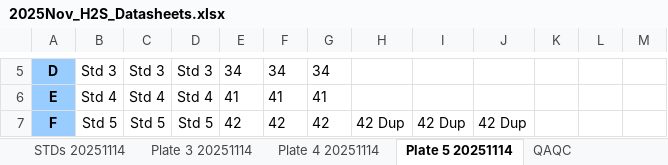
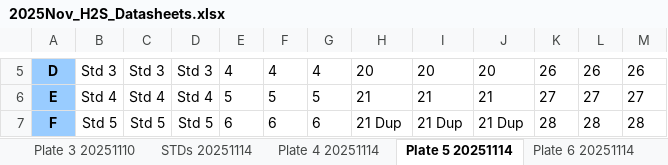
Before and after one commit to COMPASS-DOE/synoptic-discrete-data, an Excel workbook: Porewater/Sulfide/Synoptic_CB/2025/202511/Raw Data/2025Nov_H2S_Datasheets.xlsx, sheet Plate 5 20251114, drawn as a sheet; only a part is shown, gaps mark what is left out; values as stored, in another font and other column widths than the file's, no borders; the diff covers the shown part only; the diff names each change by its address in the sheet, - before the commit and + after, or states it on an @@ line.

```diff
--- a/Porewater/Sulfide/Synoptic_CB/2025/202511/Raw Data/2025Nov_H2S_Datasheets.xlsx (sheet Plate 5 20251114)
+++ b/Porewater/Sulfide/Synoptic_CB/2025/202511/Raw Data/2025Nov_H2S_Datasheets.xlsx (sheet Plate 5 20251114)
-sheet tab: Plate 3 20251114
+sheet tab: Plate 6 20251114
-E5: 34
+E5: 4
-F5: 34
+F5: 4
-G5: 34
+G5: 4
-H5: (empty)
+H5: 20
-I5: (empty)
+I5: 20
-J5: (empty)
+J5: 20
-K5: (empty)
+K5: 26
-L5: (empty)
+L5: 26
-M5: (empty)
+M5: 26
-E6: 41
+E6: 5
-F6: 41
+F6: 5
-G6: 41
+G6: 5
-H6: (empty)
+H6: 21
-I6: (empty)
+I6: 21
-J6: (empty)
+J6: 21
-K6: (empty)
+K6: 27
-L6: (empty)
+L6: 27
-M6: (empty)
+M6: 27
-E7: 42
+E7: 6
-F7: 42
+F7: 6
-G7: 42
+G7: 6
-H7: 42 Dup
+H7: 21 Dup
-I7: 42 Dup
+I7: 21 Dup
-J7: 42 Dup
+J7: 21 Dup
-K7: (empty)
+K7: 28
-L7: (empty)
+L7: 28
-M7: (empty)
+M7: 28
```
Also changed, not shown: 54 edited cells elsewhere in this sheet, sheet Plate 4 20251114, Porewater/Sulfide/Synoptic_CB/2025/202511/Raw Data/20251114_COMPASS_H2S_Plate4.xlsx, Porewater/Sulfide/Synoptic_CB/2025/202511/Raw Data/20251114_COMPASS_H2S_Plate5.xlsx, 24 other files.
